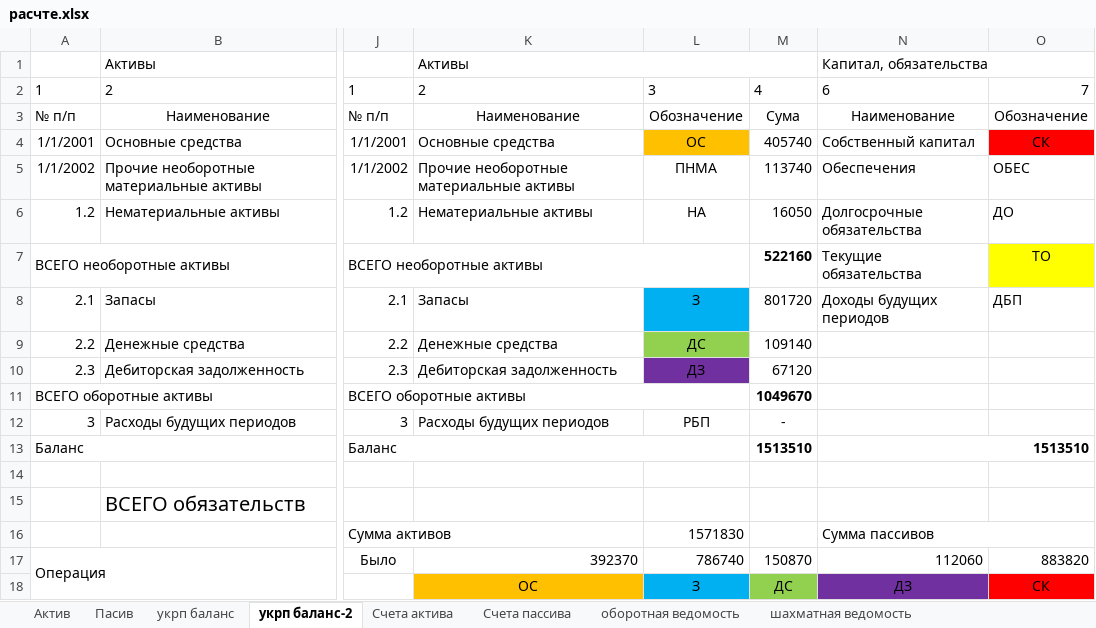
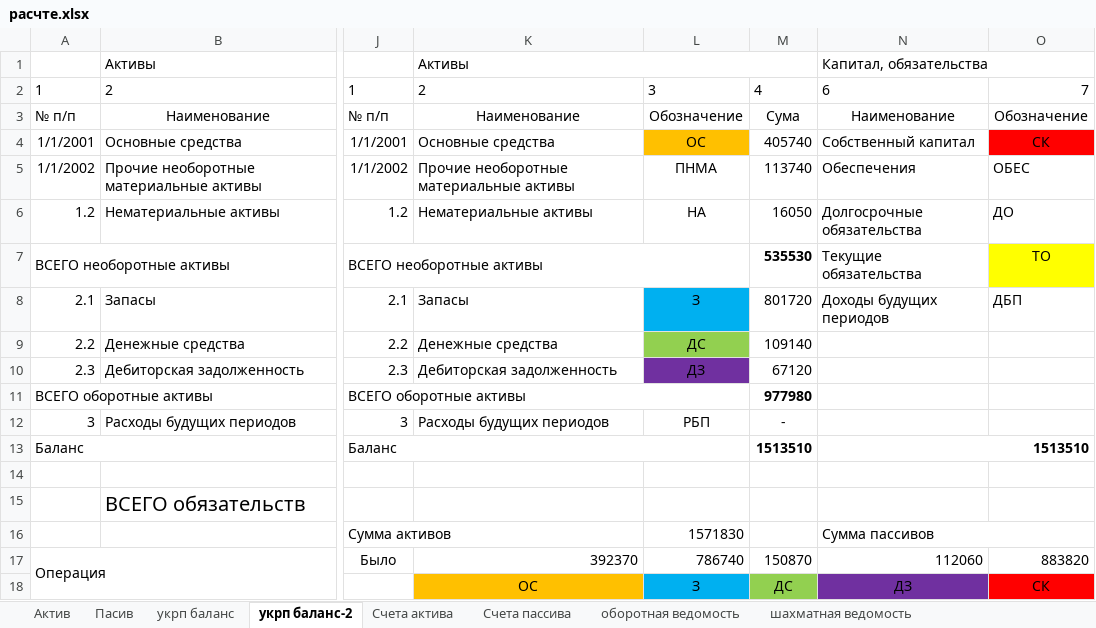
Before and after one commit to Antis28/Institute, an Excel workbook: Контрольные на 4-й семестр/Финансовый учет/Контрольная/расчте.xlsx, sheet укрп баланс-2, drawn as a sheet; only a part is shown, gaps mark what is left out; values as stored, in another font and other column widths than the file's, no borders; the diff names each change by its address in the sheet, - before the commit and + after, or states it on an @@ line.

```diff
--- a/Контрольные на 4-й семестр/Финансовый учет/Контрольная/расчте.xlsx (sheet укрп баланс-2)
+++ b/Контрольные на 4-й семестр/Финансовый учет/Контрольная/расчте.xlsx (sheet укрп баланс-2)
-M7: 522160
+M7: 535530
-M11: 1049670
+M11: 977980
```
Also changed, not shown: sheet Счета пассива, sheet Счета актива.
